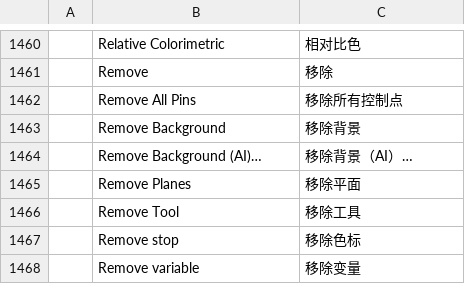
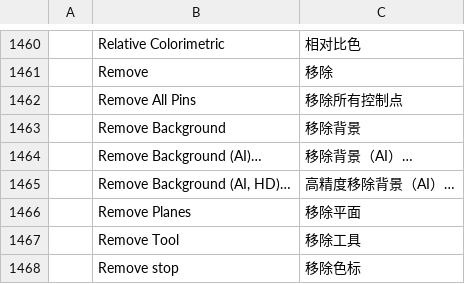
Before and after one commit to Gotya-OFFCIAL/photocraft, a TSV file: crates/ui-egui/src/i18n/zh-hans.tsv, drawn as a sheet; only a part is shown, gaps mark what is left out; the shorter side is filled out with more unchanged rows.

Commit message:
matting: offer the high-resolution export as a dedicated HD command
Adds layer.removeBackgroundAIHd - the same cancellable background job
forced onto the 2048-px BiRefNet export (birefnet-hr.onnx). The menu
offers it only when the weights are present (filesystem probe cached for
the process lifetime); the job label and stage messages name the command
the user actually invoked and warn about kernel-compile time at 2048.

```diff
--- a/crates/ui-egui/src/i18n/zh-hans.tsv
+++ b/crates/ui-egui/src/i18n/zh-hans.tsv
@@ -1464,2 +1464,3 @@
 	Remove Background (AI)…	移除背景（AI）…
+	Remove Background (AI, HD)…	高精度移除背景（AI）…
 	Remove Planes	移除平面
```
Also changed, not shown: crates/ui-egui/src/i18n/zh-hant.tsv, 5 other files.
